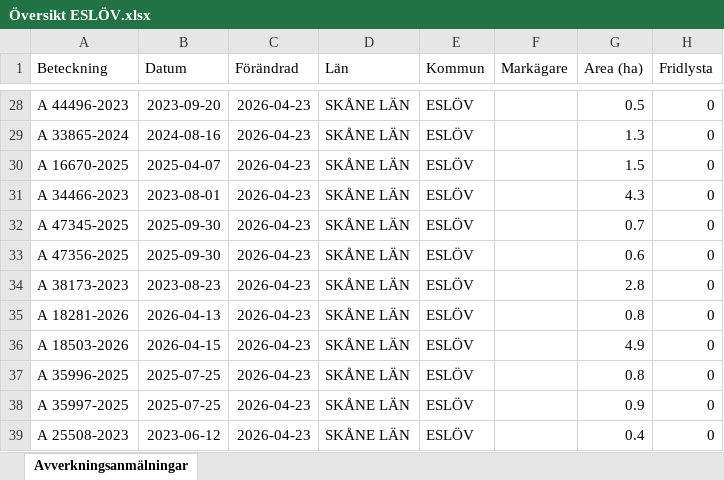
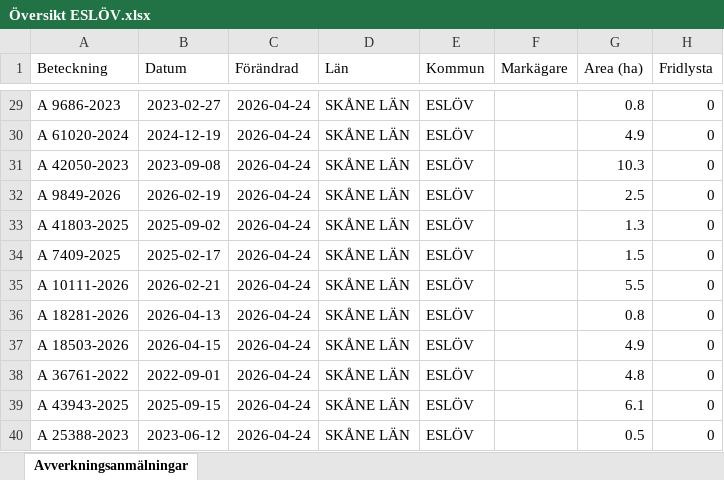
Before and after one commit to klasma/Logging_1285, an Excel workbook: Översikt ESLÖV.xlsx, sheet Avverkningsanmälningar, drawn as a sheet; only a part is shown, gaps mark what is left out; values as stored, in another font and other column widths than the file's, no borders; addresses are those after the commit; the diff covers the shown part only; the diff names each change by its address in the sheet, - before the commit and + after, or states it on an @@ line.

```diff
--- a/Översikt ESLÖV.xlsx (sheet Avverkningsanmälningar)
+++ b/Översikt ESLÖV.xlsx (sheet Avverkningsanmälningar)
-A29 (Beteckning): A 44496-2023
+A29 (Beteckning): A 9686-2023
-B29 (Datum): 2023-09-20
+B29 (Datum): 2023-02-27
-C29:C40 (Förändrad): 2026-04-23
+C29:C40 (Förändrad): 2026-04-24
-G29 (Area (ha)): 0.5
+G29 (Area (ha)): 0.8
-A30 (Beteckning): A 33865-2024
+A30 (Beteckning): A 61020-2024
-B30 (Datum): 2024-08-16
+B30 (Datum): 2024-12-19
-G30 (Area (ha)): 1.3
+G30 (Area (ha)): 4.9
-A31 (Beteckning): A 16670-2025
+A31 (Beteckning): A 42050-2023
-B31 (Datum): 2025-04-07
+B31 (Datum): 2023-09-08
-G31 (Area (ha)): 1.5
+G31 (Area (ha)): 10.3
-A32 (Beteckning): A 34466-2023
+A32 (Beteckning): A 9849-2026
-B32 (Datum): 2023-08-01
+B32 (Datum): 2026-02-19
-G32 (Area (ha)): 4.3
+G32 (Area (ha)): 2.5
-A33 (Beteckning): A 47345-2025
+A33 (Beteckning): A 41803-2025
-B33 (Datum): 2025-09-30
+B33 (Datum): 2025-09-02
-G33 (Area (ha)): 0.7
+G33 (Area (ha)): 1.3
-A34 (Beteckning): A 47356-2025
+A34 (Beteckning): A 7409-2025
-B34 (Datum): 2025-09-30
+B34 (Datum): 2025-02-17
-G34 (Area (ha)): 0.6
+G34 (Area (ha)): 1.5
-A35 (Beteckning): A 38173-2023
+A35 (Beteckning): A 10111-2026
-B35 (Datum): 2023-08-23
+B35 (Datum): 2026-02-21
-G35 (Area (ha)): 2.8
+G35 (Area (ha)): 5.5
-A38 (Beteckning): A 35996-2025
+A38 (Beteckning): A 36761-2022
-B38 (Datum): 2025-07-25
+B38 (Datum): 2022-09-01
-G38 (Area (ha)): 0.8
+G38 (Area (ha)): 4.8
-A39 (Beteckning): A 35997-2025
+A39 (Beteckning): A 43943-2025
-B39 (Datum): 2025-07-25
+B39 (Datum): 2025-09-15
-G39 (Area (ha)): 0.9
+G39 (Area (ha)): 6.1
-A40 (Beteckning): A 25508-2023
+A40 (Beteckning): A 25388-2023
-G40 (Area (ha)): 0.4
+G40 (Area (ha)): 0.5
```
Also changed, not shown: 3 added rows, 3 removed rows and 211 edited cells elsewhere in this sheet, artfynd/A 1510-2024 artfynd.xlsx, artfynd/A 24802-2025 artfynd.xlsx, 28 other files.
